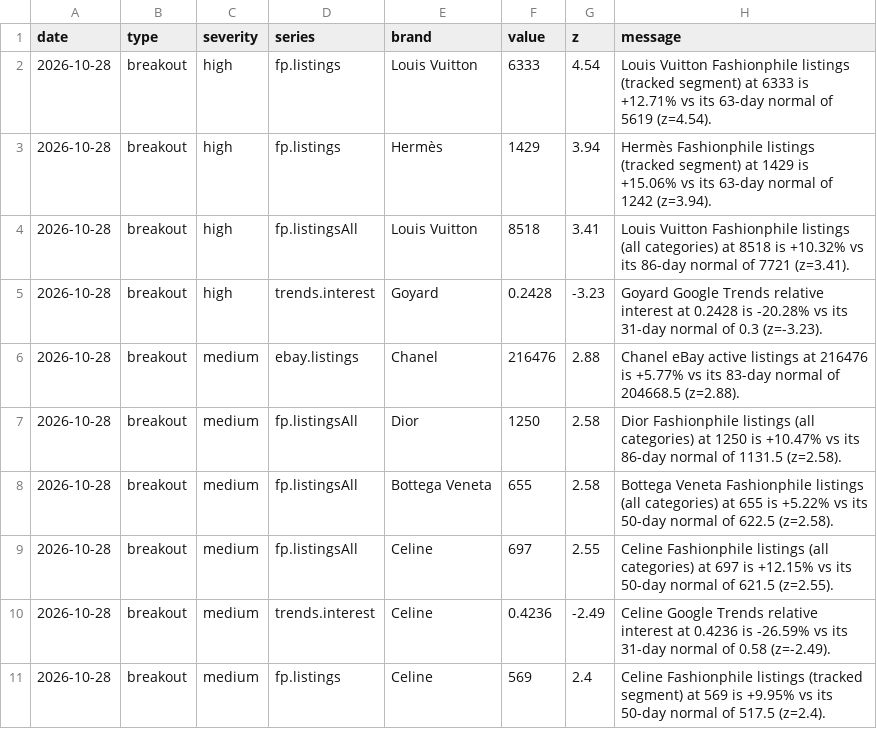
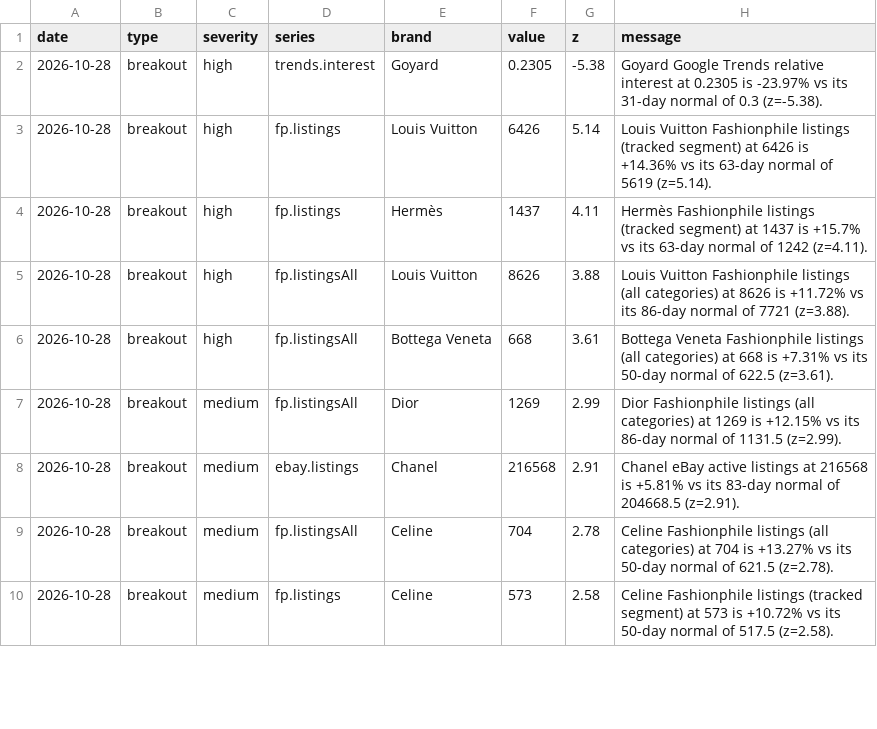
Before and after one commit to elibarzvi/demand-desk, a CSV file: data/exports/alerts.csv, drawn as a sheet; only a part is shown; the diff covers the shown part only.

```diff
--- a/data/exports/alerts.csv
+++ b/data/exports/alerts.csv
@@ -1,11 +1,10 @@
 date,type,severity,series,brand,value,z,message
-2026-10-28,breakout,high,fp.listings,Louis Vuitton,6333,4.54,Louis Vuitton Fashionphile listings (tracked segment) at 6333 is +12.71% vs its 63-day normal of 5619 (z=4.54).
-2026-10-28,breakout,high,fp.listings,Hermès,1429,3.94,Hermès Fashionphile listings (tracked segment) at 1429 is +15.06% vs its 63-day normal of 1242 (z=3.94).
-2026-10-28,breakout,high,fp.listingsAll,Louis Vuitton,8518,3.41,Louis Vuitton Fashionphile listings (all categories) at 8518 is +10.32% vs its 86-day normal of 7721 (z=3.41).
-2026-10-28,breakout,high,trends.interest,Goyard,0.2428,-3.23,Goyard Google Trends relative interest at 0.2428 is -20.28% vs its 31-day normal of 0.3 (z=-3.23).
-2026-10-28,breakout,medium,ebay.listings,Chanel,216476,2.88,Chanel eBay active listings at 216476 is +5.77% vs its 83-day normal of 204668.5 (z=2.88).
-2026-10-28,breakout,medium,fp.listingsAll,Dior,1250,2.58,Dior Fashionphile listings (all categories) at 1250 is +10.47% vs its 86-day normal of 1131.5 (z=2.58).
-2026-10-28,breakout,medium,fp.listingsAll,Bottega Veneta,655,2.58,Bottega Veneta Fashionphile listings (all categories) at 655 is +5.22% vs its 50-day normal of 622.5 (z=2.58).
-2026-10-28,breakout,medium,fp.listingsAll,Celine,697,2.55,Celine Fashionphile listings (all categories) at 697 is +12.15% vs its 50-day normal of 621.5 (z=2.55).
-2026-10-28,breakout,medium,trends.interest,Celine,0.4236,-2.49,Celine Google Trends relative interest at 0.4236 is -26.59% vs its 31-day normal of 0.58 (z=-2.49).
-2026-10-28,breakout,medium,fp.listings,Celine,569,2.4,Celine Fashionphile listings (tracked segment) at 569 is +9.95% vs its 50-day normal of 517.5 (z=2.4).
+2026-10-28,breakout,high,trends.interest,Goyard,0.2305,-5.38,Goyard Google Trends relative interest at 0.2305 is -23.97% vs its 31-day normal of 0.3 (z=-5.38).
+2026-10-28,breakout,high,fp.listings,Louis Vuitton,6426,5.14,Louis Vuitton Fashionphile listings (tracked segment) at 6426 is +14.36% vs its 63-day normal of 5619 (z=5.14).
+2026-10-28,breakout,high,fp.listings,Hermès,1437,4.11,Hermès Fashionphile listings (tracked segment) at 1437 is +15.7% vs its 63-day normal of 1242 (z=4.11).
+2026-10-28,breakout,high,fp.listingsAll,Louis Vuitton,8626,3.88,Louis Vuitton Fashionphile listings (all categories) at 8626 is +11.72% vs its 86-day normal of 7721 (z=3.88).
+2026-10-28,breakout,high,fp.listingsAll,Bottega Veneta,668,3.61,Bottega Veneta Fashionphile listings (all categories) at 668 is +7.31% vs its 50-day normal of 622.5 (z=3.61).
+2026-10-28,breakout,medium,fp.listingsAll,Dior,1269,2.99,Dior Fashionphile listings (all categories) at 1269 is +12.15% vs its 86-day normal of 1131.5 (z=2.99).
+2026-10-28,breakout,medium,ebay.listings,Chanel,216568,2.91,Chanel eBay active listings at 216568 is +5.81% vs its 83-day normal of 204668.5 (z=2.91).
+2026-10-28,breakout,medium,fp.listingsAll,Celine,704,2.78,Celine Fashionphile listings (all categories) at 704 is +13.27% vs its 50-day normal of 621.5 (z=2.78).
+2026-10-28,breakout,medium,fp.listings,Celine,573,2.58,Celine Fashionphile listings (tracked segment) at 573 is +10.72% vs its 50-day normal of 517.5 (z=2.58).
```
Also changed, not shown: 4 added rows, 2 removed rows and 23 edited cells elsewhere in this file, data/exports/ebay.csv, data/exports/fp-sell-through.csv, 17 other files.
